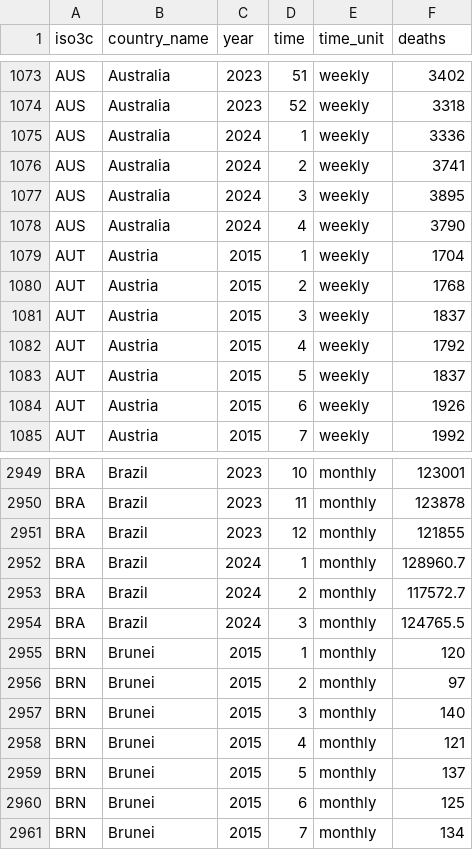
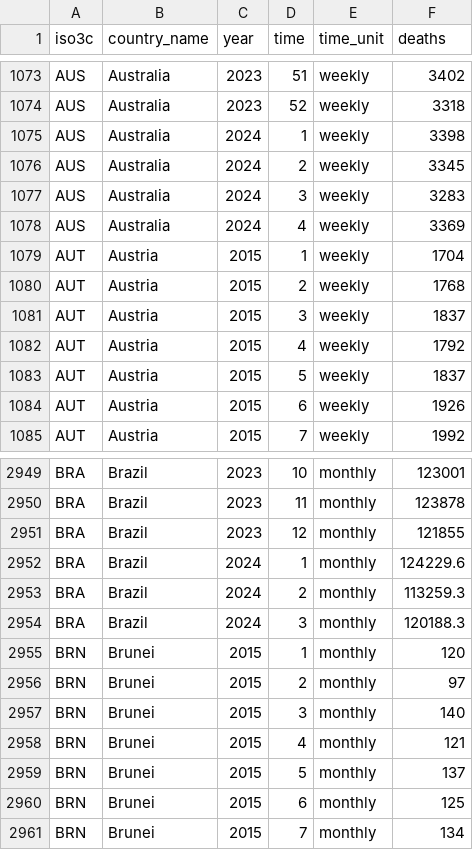
Before and after one commit to akarlinsky/world_mortality, a CSV file: world_mortality.csv, drawn as a sheet; only a part is shown, gaps mark what is left out.

```diff
--- a/world_mortality.csv
+++ b/world_mortality.csv
@@ -1074,6 +1074,6 @@ AUS,Australia,2023,51,weekly,3402
 AUS,Australia,2023,52,weekly,3318
-AUS,Australia,2024,1,weekly,3336
-AUS,Australia,2024,2,weekly,3741
-AUS,Australia,2024,3,weekly,3895
-AUS,Australia,2024,4,weekly,3790
+AUS,Australia,2024,1,weekly,3398
+AUS,Australia,2024,2,weekly,3345
+AUS,Australia,2024,3,weekly,3283
+AUS,Australia,2024,4,weekly,3369
 AUT,Austria,2015,1,weekly,1704
@@ -2951,5 +2951,5 @@ BRA,Brazil,2023,11,monthly,123878
 BRA,Brazil,2023,12,monthly,121855
-BRA,Brazil,2024,1,monthly,128960.7
-BRA,Brazil,2024,2,monthly,117572.7
-BRA,Brazil,2024,3,monthly,124765.5
+BRA,Brazil,2024,1,monthly,124229.6
+BRA,Brazil,2024,2,monthly,113259.3
+BRA,Brazil,2024,3,monthly,120188.3
 BRN,Brunei,2015,1,monthly,120
```
Also changed, not shown: 1 other file.
